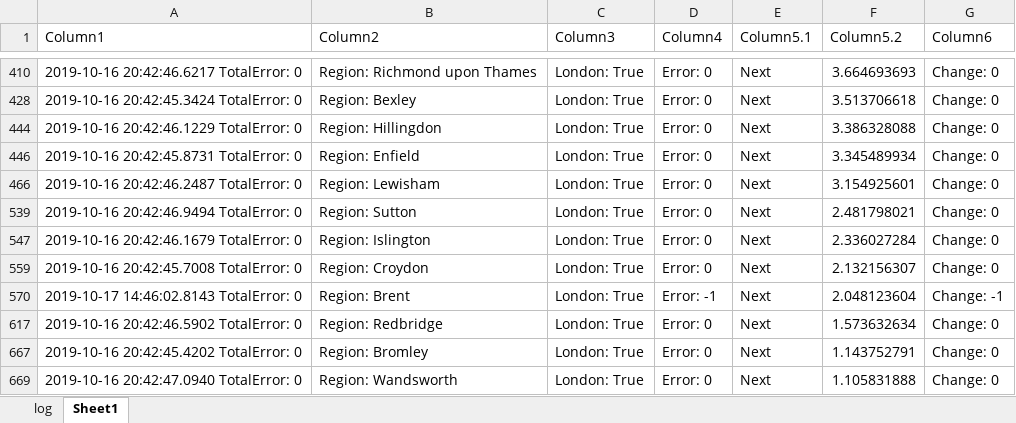
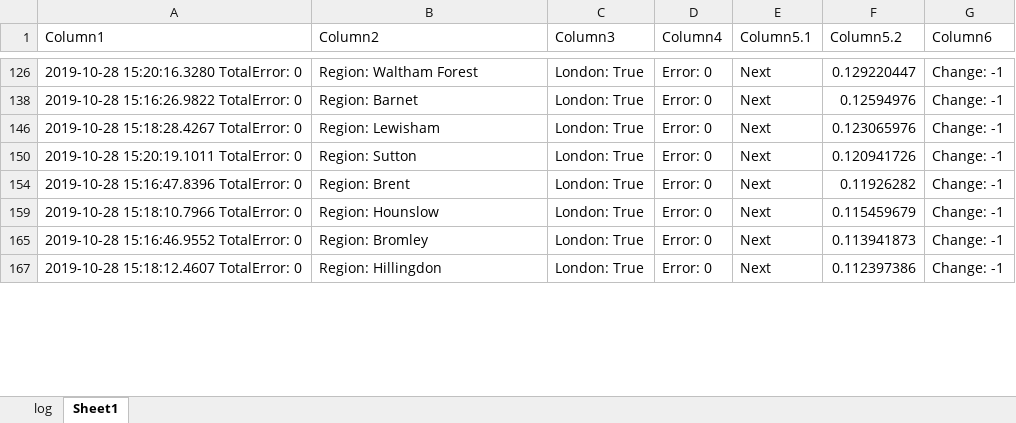
Before and after one commit to jameschch/PropertyPrices, an Excel workbook: log.xlsx, sheet Sheet1, drawn as a sheet; only a part is shown, gaps mark what is left out; values as stored, in another font and other column widths than the file's, no borders; table styles not drawn; removed rows and columns are numbered as before the commit, all else as after; the diff covers the shown part only; the diff names each change by its address in the sheet, - before the commit and + after, or states it on an @@ line.

```diff
--- a/log.xlsx (sheet Sheet1)
+++ b/log.xlsx (sheet Sheet1)
-A126 (Column1): 2019-10-16 20:42:46.6217 TotalError: 0
+A126 (Column1): 2019-10-28 15:20:16.3280 TotalError: 0
-B126 (Column2): Region: Richmond upon Thames
+B126 (Column2): Region: Waltham Forest
-F126 (Column5.2): 3.664693693
+F126 (Column5.2): 0.129220447
-G126 (Column6): Change: 0
+G126 (Column6): Change: -1
-row 428: 2019-10-16 20:42:45.3424 TotalError: 0 | Region: Bexley | London: True | Error: 0 | Next | 3.513706618 | Change: 0
-row 444: 2019-10-16 20:42:46.1229 TotalError: 0 | Region: Hillingdon | London: True | Error: 0 | Next | 3.386328088 | Change: 0
-A138 (Column1): 2019-10-16 20:42:45.8731 TotalError: 0
+A138 (Column1): 2019-10-28 15:16:26.9822 TotalError: 0
-B138 (Column2): Region: Enfield
+B138 (Column2): Region: Barnet
-F138 (Column5.2): 3.345489934
+F138 (Column5.2): 0.12594976
-G138 (Column6): Change: 0
+G138 (Column6): Change: -1
-A146 (Column1): 2019-10-16 20:42:46.2487 TotalError: 0
+A146 (Column1): 2019-10-28 15:18:28.4267 TotalError: 0
-F146 (Column5.2): 3.154925601
+F146 (Column5.2): 0.123065976
-G146 (Column6): Change: 0
+G146 (Column6): Change: -1
-A150 (Column1): 2019-10-16 20:42:46.9494 TotalError: 0
+A150 (Column1): 2019-10-28 15:20:19.1011 TotalError: 0
-F150 (Column5.2): 2.481798021
+F150 (Column5.2): 0.120941726
-G150 (Column6): Change: 0
+G150 (Column6): Change: -1
-row 547: 2019-10-16 20:42:46.1679 TotalError: 0 | Region: Islington | London: True | Error: 0 | Next | 2.336027284 | Change: 0
-row 559: 2019-10-16 20:42:45.7008 TotalError: 0 | Region: Croydon | London: True | Error: 0 | Next | 2.132156307 | Change: 0
-A154 (Column1): 2019-10-17 14:46:02.8143 TotalError: 0
+A154 (Column1): 2019-10-28 15:16:47.8396 TotalError: 0
-D154 (Column4): Error: -1
+D154 (Column4): Error: 0
-F154 (Column5.2): 2.048123604
+F154 (Column5.2): 0.11926282
-A159 (Column1): 2019-10-16 20:42:46.5902 TotalError: 0
+A159 (Column1): 2019-10-28 15:18:10.7966 TotalError: 0
-B159 (Column2): Region: Redbridge
+B159 (Column2): Region: Hounslow
-F159 (Column5.2): 1.573632634
+F159 (Column5.2): 0.115459679
-G159 (Column6): Change: 0
+G159 (Column6): Change: -1
-A165 (Column1): 2019-10-16 20:42:45.4202 TotalError: 0
+A165 (Column1): 2019-10-28 15:16:46.9552 TotalError: 0
-F165 (Column5.2): 1.143752791
+F165 (Column5.2): 0.113941873
-G165 (Column6): Change: 0
+G165 (Column6): Change: -1
-A167 (Column1): 2019-10-16 20:42:47.0940 TotalError: 0
+A167 (Column1): 2019-10-28 15:18:12.4607 TotalError: 0
-B167 (Column2): Region: Wandsworth
+B167 (Column2): Region: Hillingdon
-F167 (Column5.2): 1.105831888
+F167 (Column5.2): 0.112397386
-G167 (Column6): Change: 0
+G167 (Column6): Change: -1
```
Also changed, not shown: 26 removed rows and 82 edited cells elsewhere in this sheet, hidden cells, log_5y.xlsx, 16 other files.
